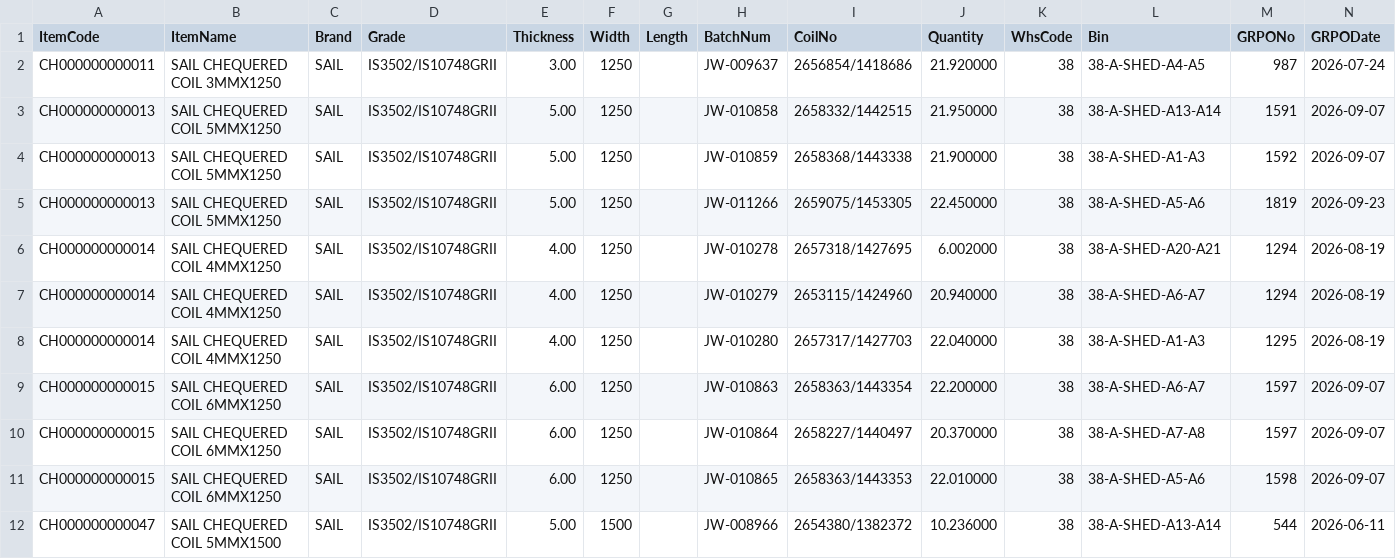
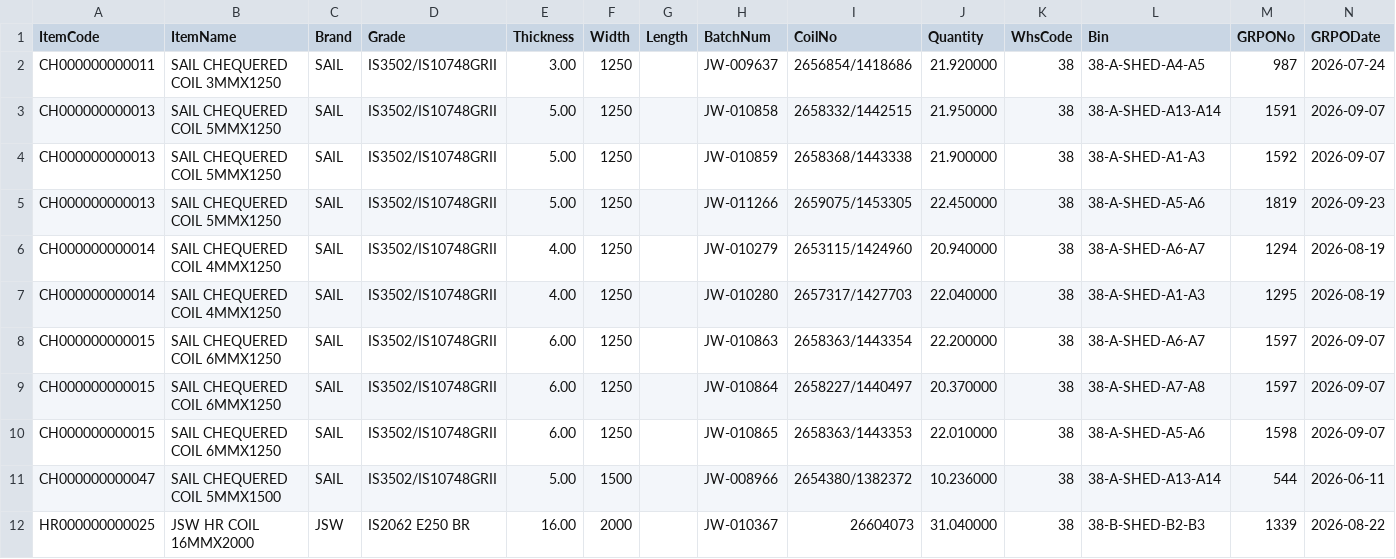
Before and after one commit to BSC23609/mis-portal, a CSV file: stock/coils.csv, drawn as a sheet; only a part is shown; the shorter side is filled out with more unchanged rows; the diff names each change by its address in the sheet, - before the commit and + after, or states it on an @@ line.

Commit message:
stock refresh 2026-09-24 17:45

```diff
--- a/stock/coils.csv
+++ b/stock/coils.csv
-row 6: CH000000000014 | SAIL CHEQUERED COIL 4MMX1250 | SAIL | IS3502/IS10748GRII | 4.00 | 1250 |  | JW-010278 | 2657318/1427695 | 6.002000 | 38 | 38-A-SHED-A20-A21 | 1294 | 2026-08-19
```
Also changed, not shown: stock/mis_stock.csv, stock/plates.csv, 1 other file.
